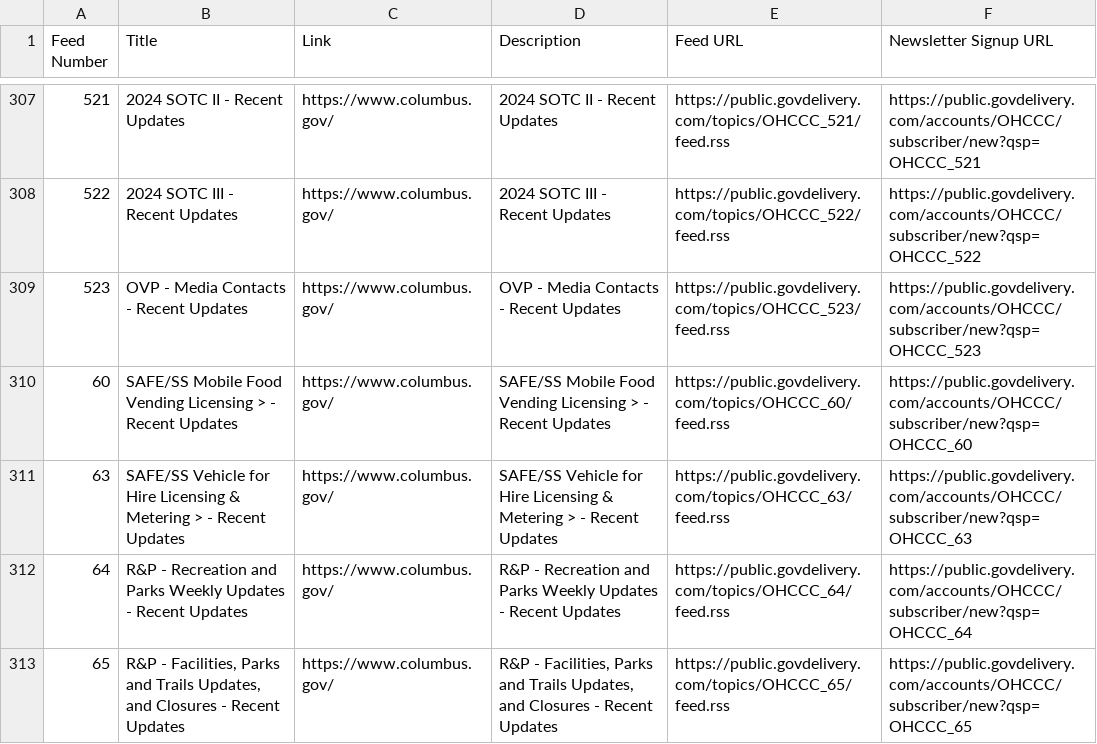
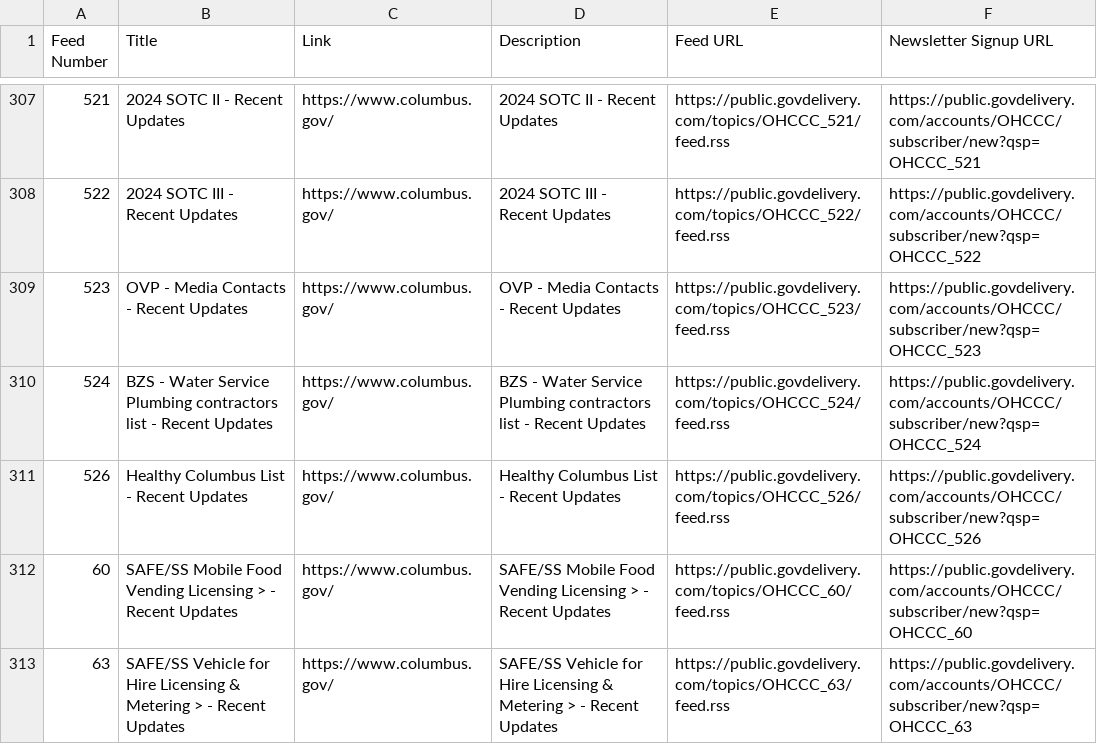
Before and after one commit to benlk/columbus-govdelivery-rss, a CSV file: feeds.csv, drawn as a sheet; only a part is shown, gaps mark what is left out; the shorter side is filled out with more unchanged rows.

```diff
--- a/feeds.csv
+++ b/feeds.csv
@@ -309,2 +309,4 @@
 "523","OVP - Media Contacts - Recent Updates","https://www.columbus.gov/","OVP - Media Contacts - Recent Updates","https://public.govdelivery.com/topics/OHCCC_523/feed.rss",https://public.govdelivery.com/accounts/OHCCC/subscriber/new?qsp=OHCCC_523
+"524","BZS - Water Service Plumbing contractors list - Recent Updates","https://www.columbus.gov/","BZS - Water Service Plumbing contractors list - Recent Updates","https://public.govdelivery.com/topics/OHCCC_524/feed.rss",https://public.govdelivery.com/accounts/OHCCC/subscriber/new?qsp=OHCCC_524
+"526","Healthy Columbus List - Recent Updates","https://www.columbus.gov/","Healthy Columbus List - Recent Updates","https://public.govdelivery.com/topics/OHCCC_526/feed.rss",https://public.govdelivery.com/accounts/OHCCC/subscriber/new?qsp=OHCCC_526
 "60","SAFE/SS Mobile Food Vending Licensing > - Recent Updates","https://www.columbus.gov/","SAFE/SS Mobile Food Vending Licensing > - Recent Updates","https://public.govdelivery.com/topics/OHCCC_60/feed.rss",https://public.govdelivery.com/accounts/OHCCC/subscriber/new?qsp=OHCCC_60
```
Also changed, not shown: 3 other files.
